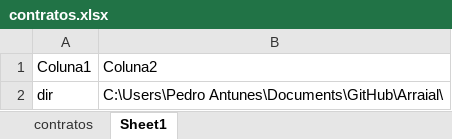
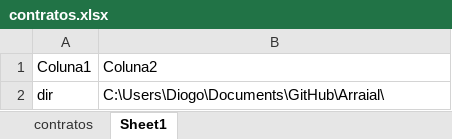
Before and after one commit to diogormec/Arraial, an Excel workbook: Fontes/contratos.xlsx, sheet Sheet1, drawn as a sheet; values as stored, in another font and other column widths than the file's, no borders; table styles not drawn; the diff names each change by its address in the sheet, - before the commit and + after, or states it on an @@ line.

```diff
--- a/Fontes/contratos.xlsx (sheet Sheet1)
+++ b/Fontes/contratos.xlsx (sheet Sheet1)
-B2: C:\Users\Pedro Antunes\Documents\GitHub\Arraial\
+B2: C:\Users\Diogo\Documents\GitHub\Arraial\
```
Also changed, not shown: Fontes/despesas.xlsx, Fontes/eventos.xlsx, 4 other files.
